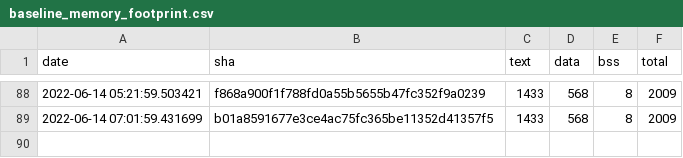
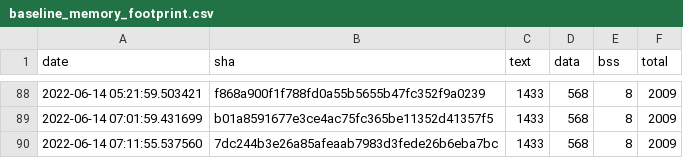
Before and after one commit to jwithers/tflite-micro, a CSV file: data/continuous_builds/size_profiling/linux_x86_64_release/baseline_memory_footprint.csv, drawn as a sheet; only a part is shown, gaps mark what is left out; the diff names each change by its address in the sheet, - before the commit and + after, or states it on an @@ line.

```diff
--- a/data/continuous_builds/size_profiling/linux_x86_64_release/baseline_memory_footprint.csv
+++ b/data/continuous_builds/size_profiling/linux_x86_64_release/baseline_memory_footprint.csv
+row 90: 2022-06-14 07:11:55.537560 | 7dc244b3e26a85afeaab7983d3fede26b6eba7bc | 1433 | 568 | 8 | 2009
```
Also changed, not shown: data/continuous_builds/size_profiling/linux_x86_64_release/interpreter_memory_footprint.csv, data/continuous_builds/size_profiling/linux_x86_64_release/keyword_benchmark.csv.
